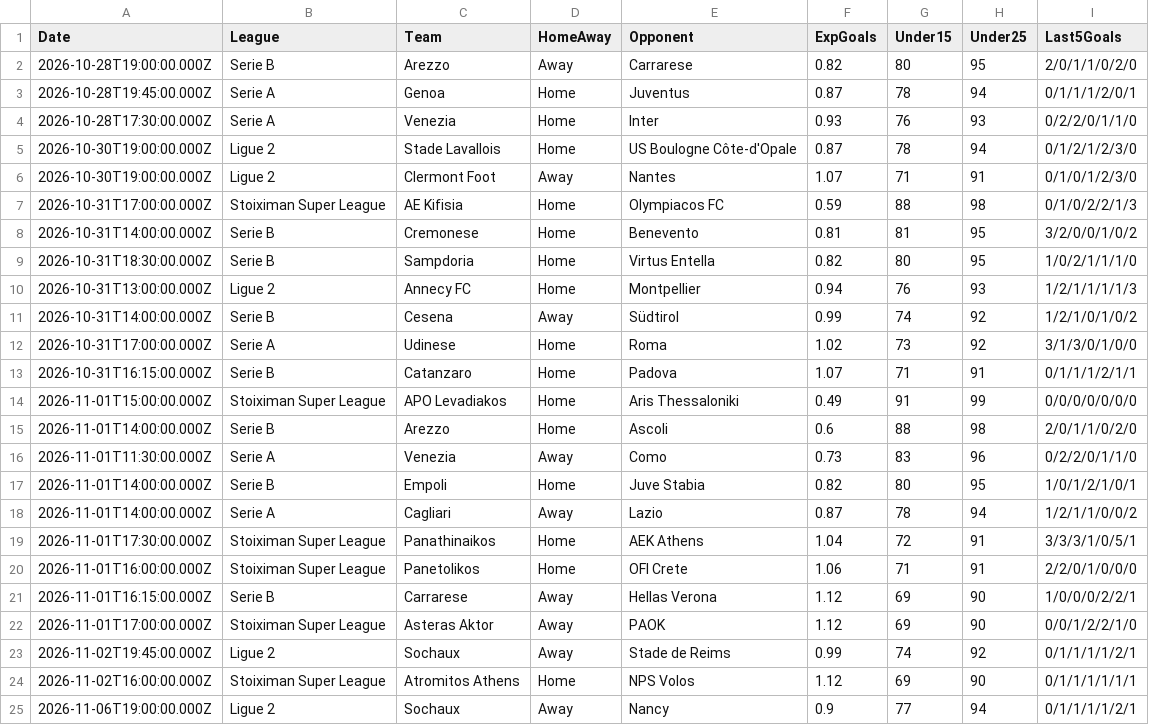
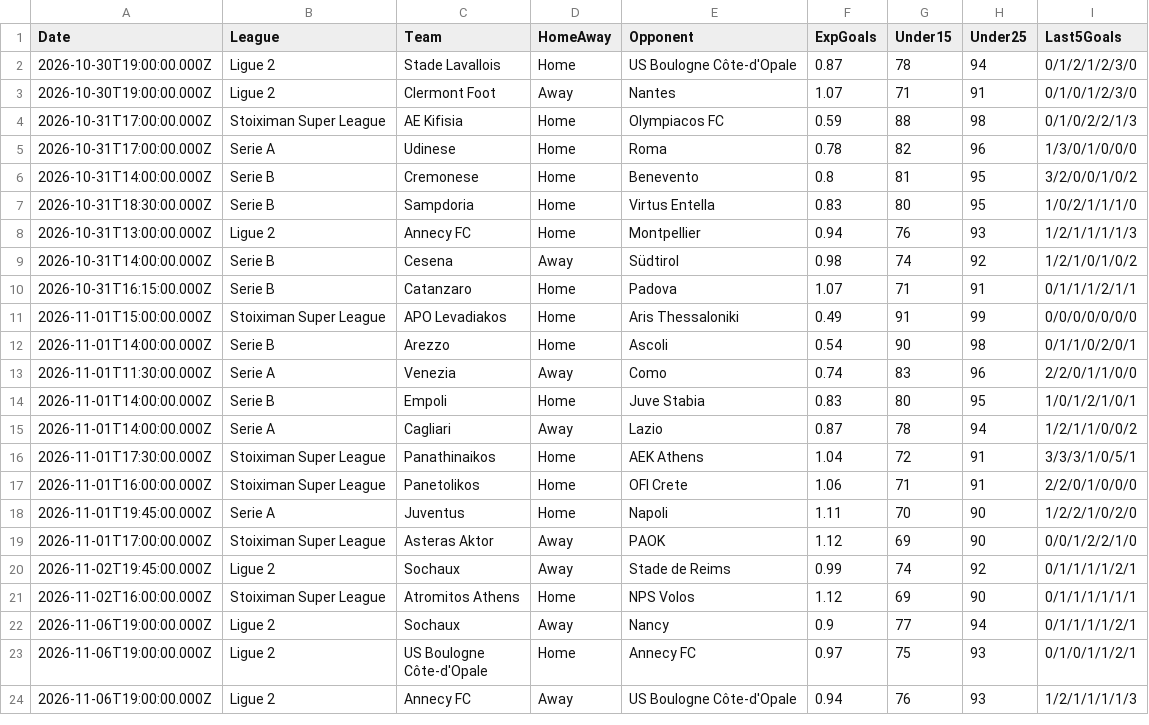
Before and after one commit to niibaboo/Under-Goals, a CSV file: docs/under-iq/scanners/team_under25/team_under25_predictions.csv, drawn as a sheet; only a part is shown; the shorter side is filled out with more unchanged rows; the diff covers the shown part only.

```diff
--- a/docs/under-iq/scanners/team_under25/team_under25_predictions.csv
+++ b/docs/under-iq/scanners/team_under25/team_under25_predictions.csv
@@ -1,5 +1,2 @@
 Date,League,Team,HomeAway,Opponent,ExpGoals,Under15,Under25,Last5Goals
-2026-10-28T19:00:00.000Z,Serie B,Arezzo,Away,Carrarese,0.82,80,95,2/0/1/1/0/2/0
-2026-10-28T19:45:00.000Z,Serie A,Genoa,Home,Juventus,0.87,78,94,0/1/1/1/2/0/1
-2026-10-28T17:30:00.000Z,Serie A,Venezia,Home,Inter,0.93,76,93,0/2/2/0/1/1/0
 2026-10-30T19:00:00.000Z,Ligue 2,Stade Lavallois,Home,US Boulogne Côte-d'Opale,0.87,78,94,0/1/2/1/2/3/0
@@ -7,12 +4,12 @@ Date,League,Team,HomeAway,Opponent,ExpGoals,Under15,Under25,Last5Goals
 2026-10-31T17:00:00.000Z,Stoiximan Super League,AE Kifisia,Home,Olympiacos FC,0.59,88,98,0/1/0/2/2/1/3
-2026-10-31T14:00:00.000Z,Serie B,Cremonese,Home,Benevento,0.81,81,95,3/2/0/0/1/0/2
-2026-10-31T18:30:00.000Z,Serie B,Sampdoria,Home,Virtus Entella,0.82,80,95,1/0/2/1/1/1/0
+2026-10-31T17:00:00.000Z,Serie A,Udinese,Home,Roma,0.78,82,96,1/3/0/1/0/0/0
+2026-10-31T14:00:00.000Z,Serie B,Cremonese,Home,Benevento,0.8,81,95,3/2/0/0/1/0/2
+2026-10-31T18:30:00.000Z,Serie B,Sampdoria,Home,Virtus Entella,0.83,80,95,1/0/2/1/1/1/0
 2026-10-31T13:00:00.000Z,Ligue 2,Annecy FC,Home,Montpellier,0.94,76,93,1/2/1/1/1/1/3
-2026-10-31T14:00:00.000Z,Serie B,Cesena,Away,Südtirol,0.99,74,92,1/2/1/0/1/0/2
-2026-10-31T17:00:00.000Z,Serie A,Udinese,Home,Roma,1.02,73,92,3/1/3/0/1/0/0
+2026-10-31T14:00:00.000Z,Serie B,Cesena,Away,Südtirol,0.98,74,92,1/2/1/0/1/0/2
 2026-10-31T16:15:00.000Z,Serie B,Catanzaro,Home,Padova,1.07,71,91,0/1/1/1/2/1/1
 2026-11-01T15:00:00.000Z,Stoiximan Super League,APO Levadiakos,Home,Aris Thessaloniki,0.49,91,99,0/0/0/0/0/0/0
-2026-11-01T14:00:00.000Z,Serie B,Arezzo,Home,Ascoli,0.6,88,98,2/0/1/1/0/2/0
-2026-11-01T11:30:00.000Z,Serie A,Venezia,Away,Como,0.73,83,96,0/2/2/0/1/1/0
-2026-11-01T14:00:00.000Z,Serie B,Empoli,Home,Juve Stabia,0.82,80,95,1/0/1/2/1/0/1
+2026-11-01T14:00:00.000Z,Serie B,Arezzo,Home,Ascoli,0.54,90,98,0/1/1/0/2/0/1
+2026-11-01T11:30:00.000Z,Serie A,Venezia,Away,Como,0.74,83,96,2/2/0/1/1/0/0
+2026-11-01T14:00:00.000Z,Serie B,Empoli,Home,Juve Stabia,0.83,80,95,1/0/1/2/1/0/1
 2026-11-01T14:00:00.000Z,Serie A,Cagliari,Away,Lazio,0.87,78,94,1/2/1/1/0/0/2
@@ -20,3 +17,3 @@ Date,League,Team,HomeAway,Opponent,ExpGoals,Under15,Under25,Last5Goals
 2026-11-01T16:00:00.000Z,Stoiximan Super League,Panetolikos,Home,OFI Crete,1.06,71,91,2/2/0/1/0/0/0
-2026-11-01T16:15:00.000Z,Serie B,Carrarese,Away,Hellas Verona,1.12,69,90,1/0/0/0/2/2/1
+2026-11-01T19:45:00.000Z,Serie A,Juventus,Home,Napoli,1.11,70,90,1/2/2/1/0/2/0
 2026-11-01T17:00:00.000Z,Stoiximan Super League,Asteras Aktor,Away,PAOK,1.12,69,90,0/0/1/2/2/1/0
```
Also changed, not shown: 6 added rows, 2 removed rows and 7 edited cells elsewhere in this file, docs/under-iq/scanners/cold_streak/cold_streak_predictions.csv, docs/under-iq/scanners/team_under15/team_under15_predictions.csv, 24 other files.
